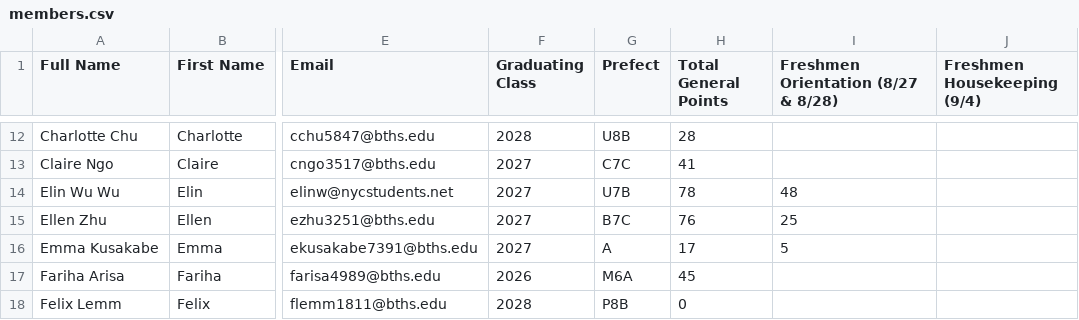
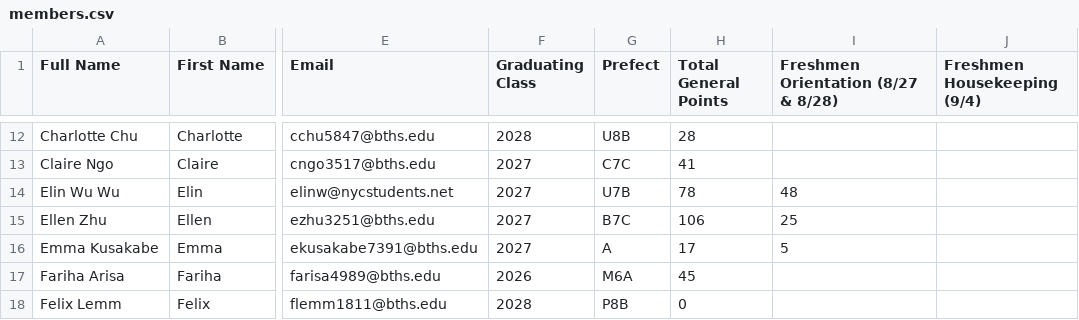
Before and after one commit to BTHS-NHS-Secretaries/bthsnhs.org, a CSV file: members.csv, drawn as a sheet; only a part is shown, gaps mark what is left out; the diff names each change by its address in the sheet, - before the commit and + after, or states it on an @@ line.

Commit message:
update

```diff
--- a/members.csv
+++ b/members.csv
-H15 (Total General Points): 76
+H15 (Total General Points): 106
```
